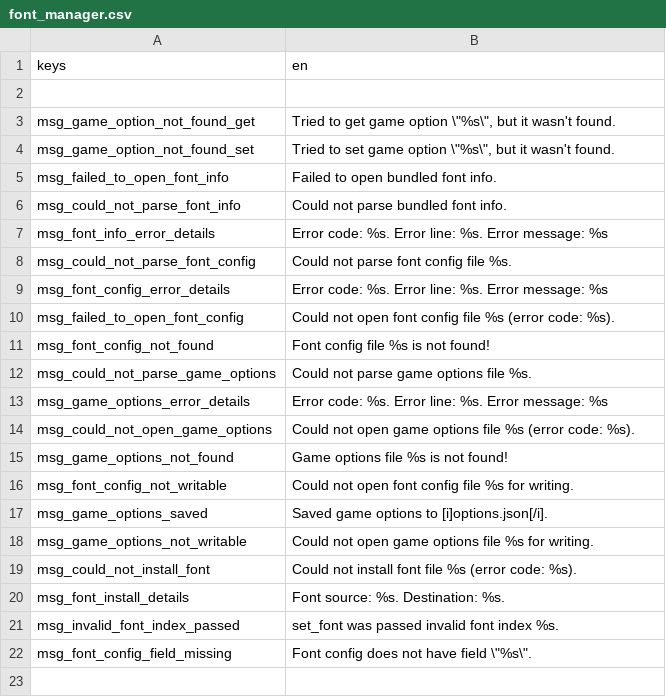
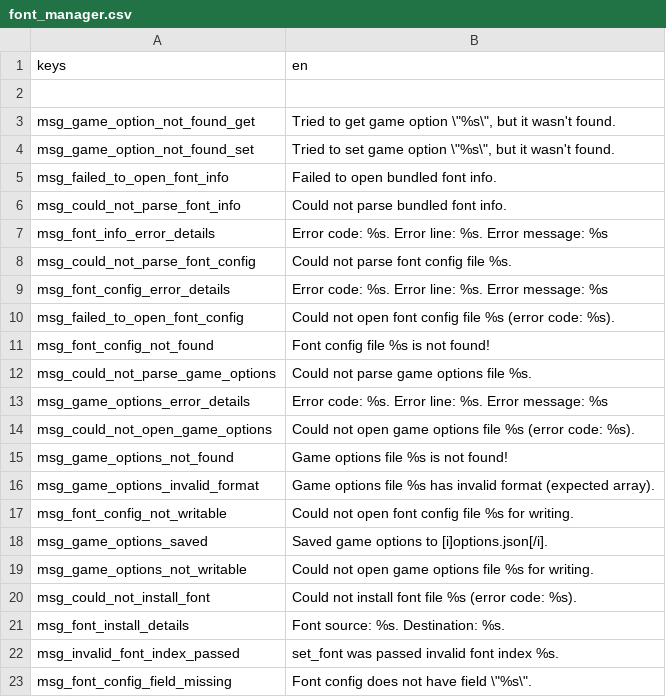
Before and after one commit to CrimsonCrossBunker/Catapult, a CSV file: text/en/font_manager.csv, drawn as a sheet.

Commit message:
Fixed Crash when going to the font tab when DDA is selected

```diff
--- a/text/en/font_manager.csv
+++ b/text/en/font_manager.csv
@@ -15,2 +15,3 @@
 "msg_game_options_not_found","Game options file %s is not found!"
+"msg_game_options_invalid_format","Game options file %s has invalid format (expected array)."
 "msg_font_config_not_writable","Could not open font config file %s for writing."
```
Also changed, not shown: 3 other files.
